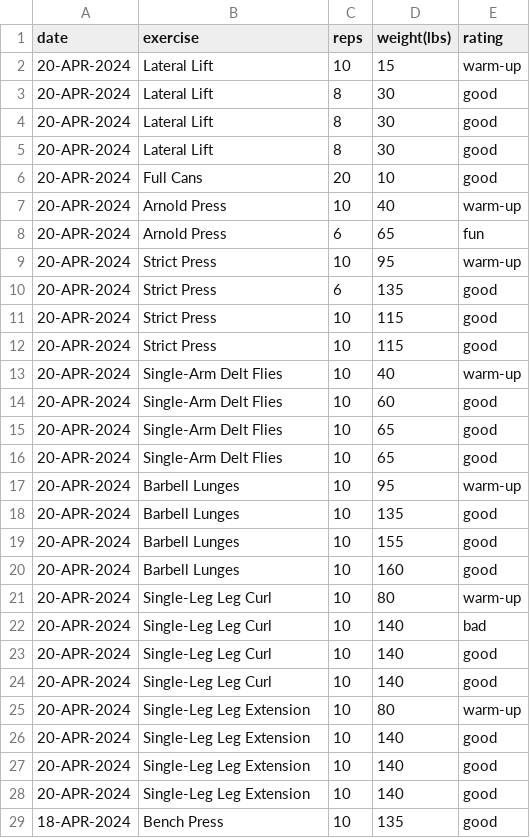
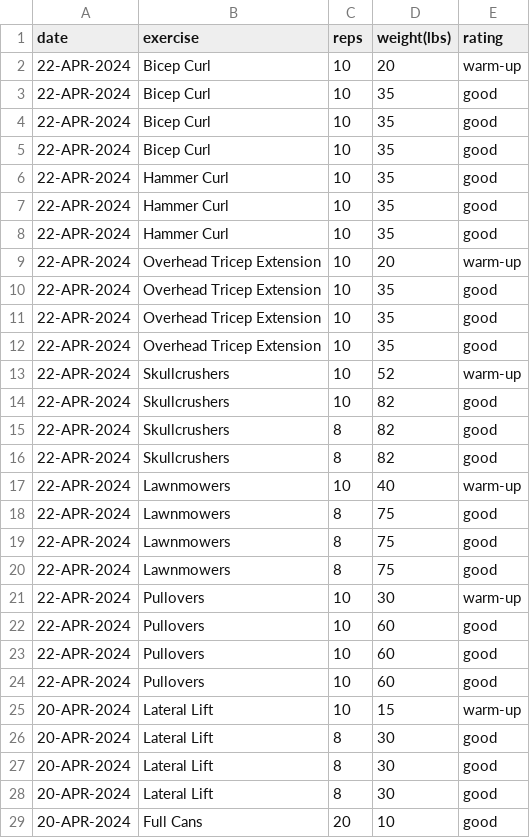
Before and after one commit to EricLeFort/ExerciseLog, a CSV file: data/weight_training_sets.csv, drawn as a sheet; only a part is shown; the shorter side is filled out with more unchanged rows; the diff names each change by its address in the sheet, - before the commit and + after, or states it on an @@ line.

```diff
--- a/data/weight_training_sets.csv
+++ b/data/weight_training_sets.csv
+row 2: 22-APR-2024 | Bicep Curl | 10 | 20 | warm-up
+row 3: 22-APR-2024 | Bicep Curl | 10 | 35 | good
+row 4: 22-APR-2024 | Bicep Curl | 10 | 35 | good
+row 5: 22-APR-2024 | Bicep Curl | 10 | 35 | good
+row 6: 22-APR-2024 | Hammer Curl | 10 | 35 | good
+row 7: 22-APR-2024 | Hammer Curl | 10 | 35 | good
+row 8: 22-APR-2024 | Hammer Curl | 10 | 35 | good
+row 9: 22-APR-2024 | Overhead Tricep Extension | 10 | 20 | warm-up
+row 10: 22-APR-2024 | Overhead Tricep Extension | 10 | 35 | good
+row 11: 22-APR-2024 | Overhead Tricep Extension | 10 | 35 | good
+row 12: 22-APR-2024 | Overhead Tricep Extension | 10 | 35 | good
+row 13: 22-APR-2024 | Skullcrushers | 10 | 52 | warm-up
+row 14: 22-APR-2024 | Skullcrushers | 10 | 82 | good
+row 15: 22-APR-2024 | Skullcrushers | 8 | 82 | good
+row 16: 22-APR-2024 | Skullcrushers | 8 | 82 | good
+row 17: 22-APR-2024 | Lawnmowers | 10 | 40 | warm-up
+row 18: 22-APR-2024 | Lawnmowers | 8 | 75 | good
+row 19: 22-APR-2024 | Lawnmowers | 8 | 75 | good
+row 20: 22-APR-2024 | Lawnmowers | 8 | 75 | good
+row 21: 22-APR-2024 | Pullovers | 10 | 30 | warm-up
+row 22: 22-APR-2024 | Pullovers | 10 | 60 | good
+row 23: 22-APR-2024 | Pullovers | 10 | 60 | good
+row 24: 22-APR-2024 | Pullovers | 10 | 60 | good
```
Also changed, not shown: data/health_metrics.csv, data/preds/avg_workout_durations.csv, 52 other files.
